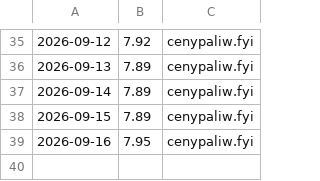
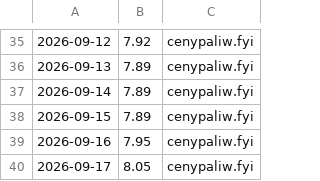
Before and after one commit to dreimaster111/spalanie-na-garmin, a CSV file: data/pb95-historia.csv, drawn as a sheet; only a part is shown, gaps mark what is left out.

```diff
--- a/data/pb95-historia.csv
+++ b/data/pb95-historia.csv
@@ -39 +39,2 @@
 2026-09-16;7.95;cenypaliw.fyi
+2026-09-17;8.05;cenypaliw.fyi
```
Also changed, not shown: 1 other file.
